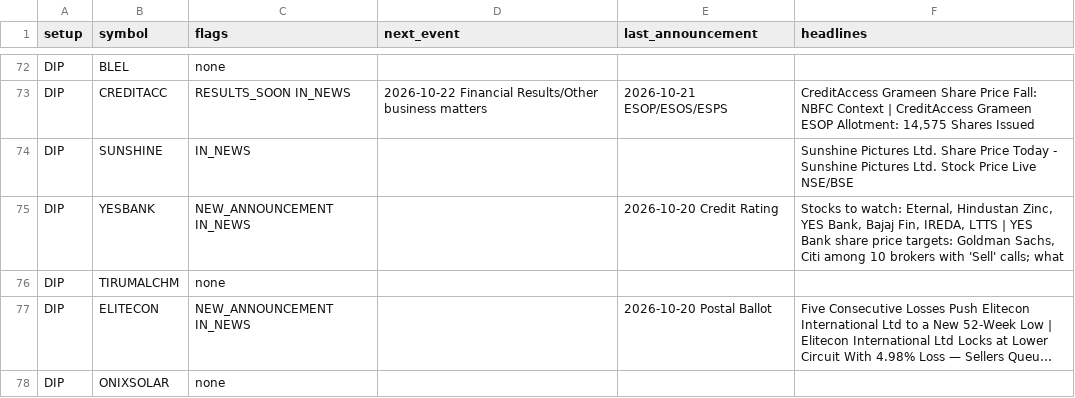
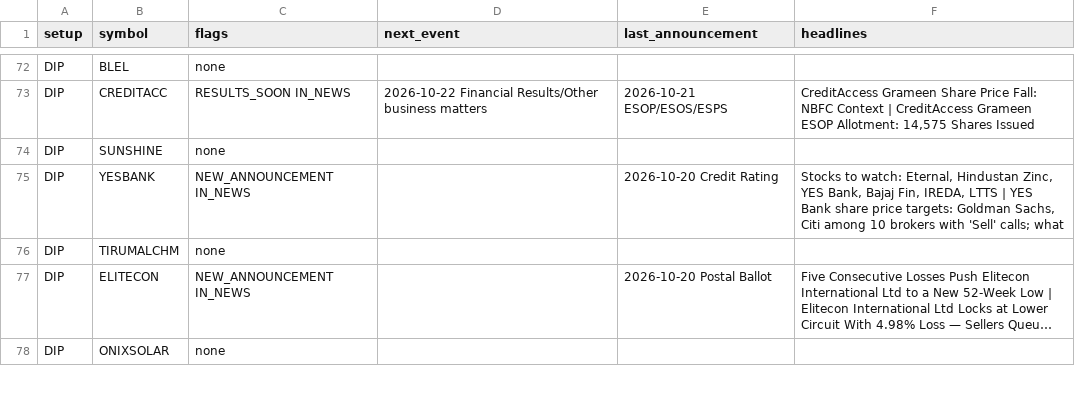
Before and after one commit to sufikipl-ops/swing-auto, a CSV file: docs/news_events.csv, drawn as a sheet; only a part is shown, gaps mark what is left out; long unchanged cells end in …; the diff covers the shown part only.

```diff
--- a/docs/news_events.csv
+++ b/docs/news_events.csv
@@ -73,3 +73,3 @@ DIP,BLEL,none,,,
 DIP,CREDITACC,RESULTS_SOON IN_NEWS,2026-10-22 Financial Results/Other business matters,2026-10-21 ESOP/ESOS/ESPS,"CreditAccess Grameen Share Price Fall: NBFC Context | CreditAccess Grameen ESOP Allotment: 14,575 Shares Issued"
-DIP,SUNSHINE,IN_NEWS,,,Sunshine Pictures Ltd. Share Price Today - Sunshine Pictures Ltd. Stock Price Live NSE/BSE
+DIP,SUNSHINE,none,,,
 DIP,YESBANK,NEW_ANNOUNCEMENT IN_NEWS,,2026-10-20 Credit Rating,"Stocks to watch: Eternal, Hindustan Zinc, YES Bank, Bajaj Fin, IREDA, LTTS | YES Bank share price targets: Goldman Sachs, Citi among 10 brokers with 'Sell' calls; what"
```
Also changed, not shown: 9 edited cells elsewhere in this file, out/news_events.csv, 7 other files.
